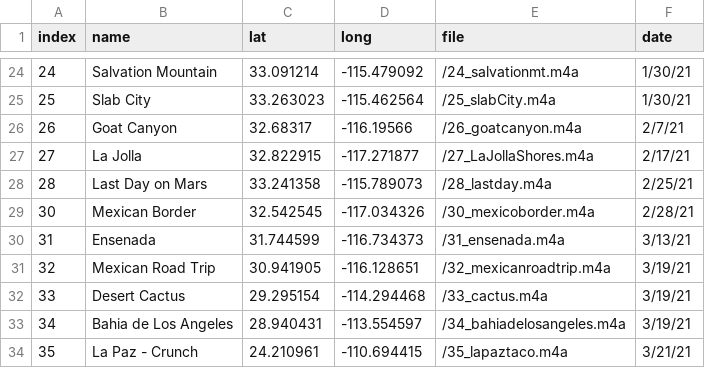
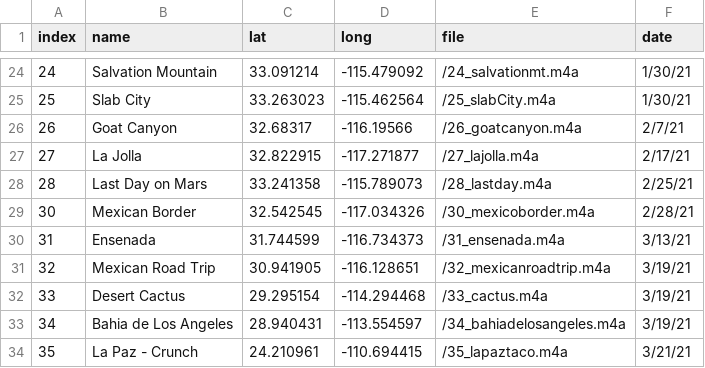
Before and after one commit to evandenmark/CocoaStorymap, a CSV file: data.csv, drawn as a sheet; only a part is shown, gaps mark what is left out.

Commit message:
fixes to audio file names

```diff
--- a/data.csv
+++ b/data.csv
@@ -26,3 +26,3 @@ index,name,lat,long,file,date
 26,Goat Canyon,32.68317,-116.19566,/26_goatcanyon.m4a,2/7/21
-27,La Jolla,32.822915,-117.271877,/27_LaJollaShores.m4a,2/17/21
+27,La Jolla,32.822915,-117.271877,/27_lajolla.m4a,2/17/21
 28,Last Day on Mars,33.241358,-115.789073,/28_lastday.m4a,2/25/21
```
Also changed, not shown: 3 other files.
